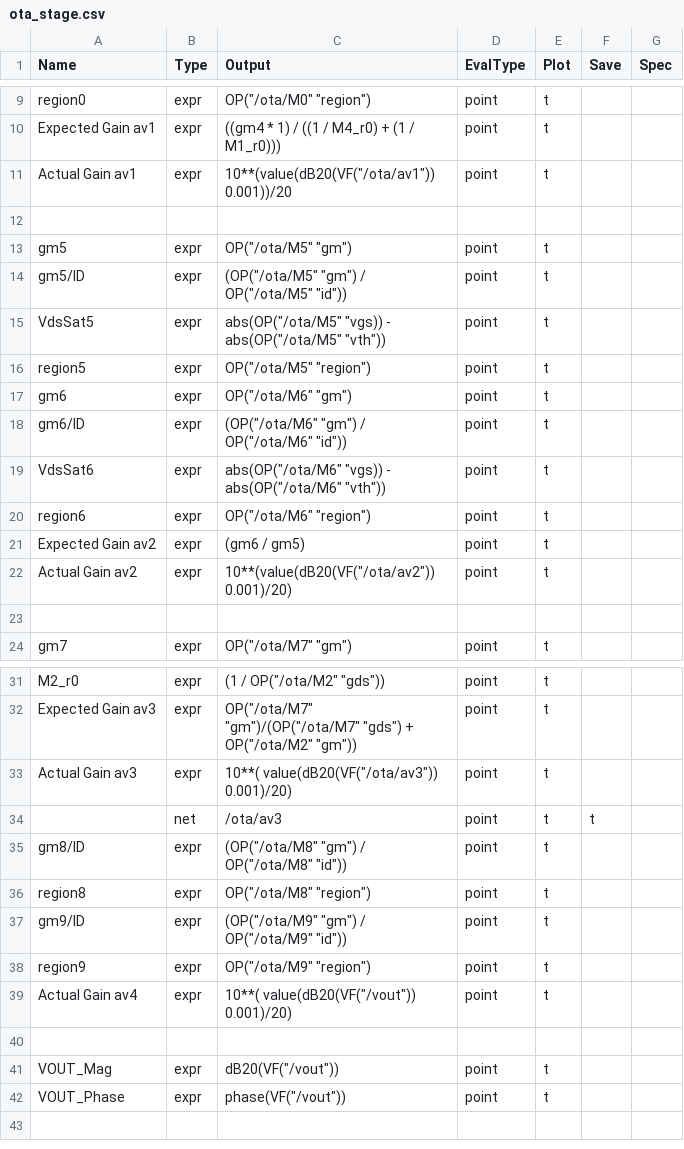
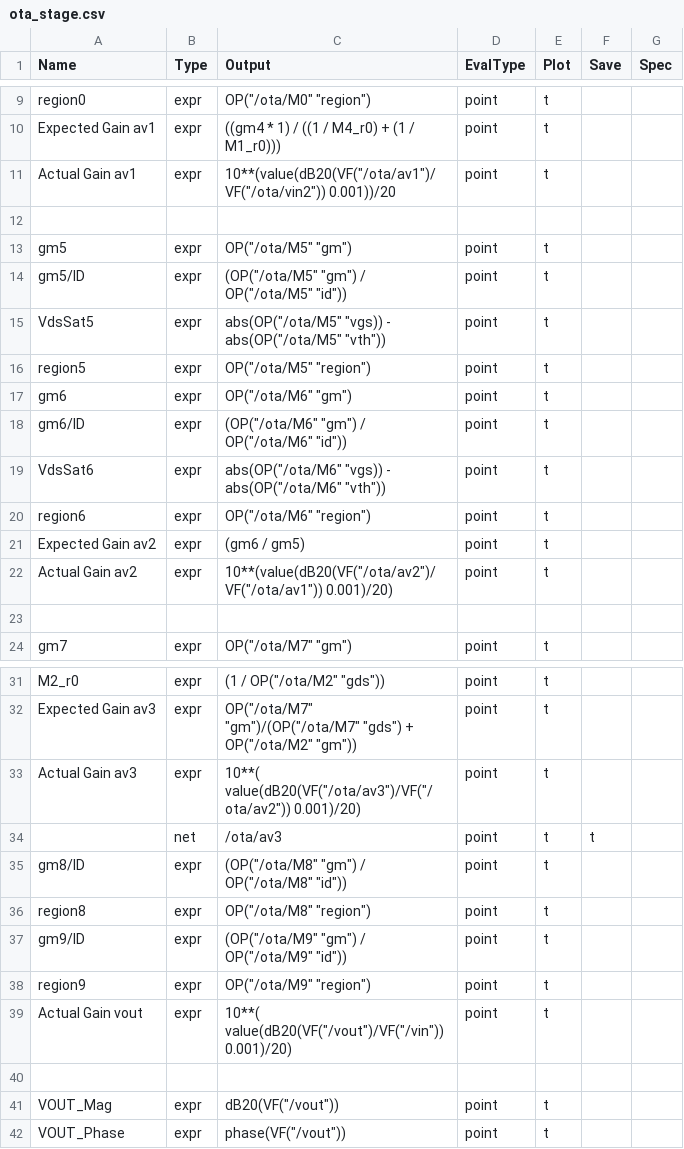
Before and after one commit to JyssyC/ee610-Project, a CSV file: ota_stage.csv, drawn as a sheet; only a part is shown, gaps mark what is left out.

Commit message:
inshallah

```diff
--- a/ota_stage.csv
+++ b/ota_stage.csv
@@ -10,3 +10,3 @@ region0,           expr, OP("/ota/M0" "region"),
 Expected Gain av1, expr, ((gm4 * 1) / ((1 / M4_r0) + (1 / M1_r0))),                     point,    t,    ,
-Actual Gain av1,   expr, 10**(value(dB20(VF("/ota/av1")) 0.001))/20,                    point,    t,    ,
+Actual Gain av1,   expr, 10**(value(dB20(VF("/ota/av1")/VF("/ota/vin2")) 0.001))/20,                    point,    t,    ,
 
@@ -21,3 +21,3 @@ region6,           expr, OP("/ota/M6" "region"),
 Expected Gain av2, expr, (gm6 / gm5),                                                   point,    t,    ,
-Actual Gain av2,   expr, 10**(value(dB20(VF("/ota/av2")) 0.001)/20),                  point,    t,    ,
+Actual Gain av2,   expr, 10**(value(dB20(VF("/ota/av2")/VF("/ota/av1")) 0.001)/20),                  point,    t,    ,
 
@@ -32,3 +32,3 @@ M2_r0,             expr, (1 / OP("/ota/M2" "gds")),
 Expected Gain av3, expr, OP("/ota/M7" "gm")/(OP("/ota/M7" "gds") + OP("/ota/M2" "gm")), point,    t,    ,
-Actual Gain av3,   expr, 10**( value(dB20(VF("/ota/av3")) 0.001)/20),                   point,    t,    ,
+Actual Gain av3,   expr, 10**( value(dB20(VF("/ota/av3")/VF("/ota/av2")) 0.001)/20),                   point,    t,    ,
 ,                  net,  /ota/av3,                                                      point,    t,    t,
@@ -38,3 +38,3 @@ gm9/ID,            expr, (OP("/ota/M9" "gm") / OP("/ota/M9" "id")),
 region9,           expr, OP("/ota/M9" "region"),                                        point,    t,    ,
-Actual Gain av4,   expr, 10**( value(dB20(VF("/vout")) 0.001)/20),                      point,    t,    ,
+Actual Gain vout,   expr, 10**( value(dB20(VF("/vout")/VF("/vin")) 0.001)/20),                      point,    t,    ,
 
```
